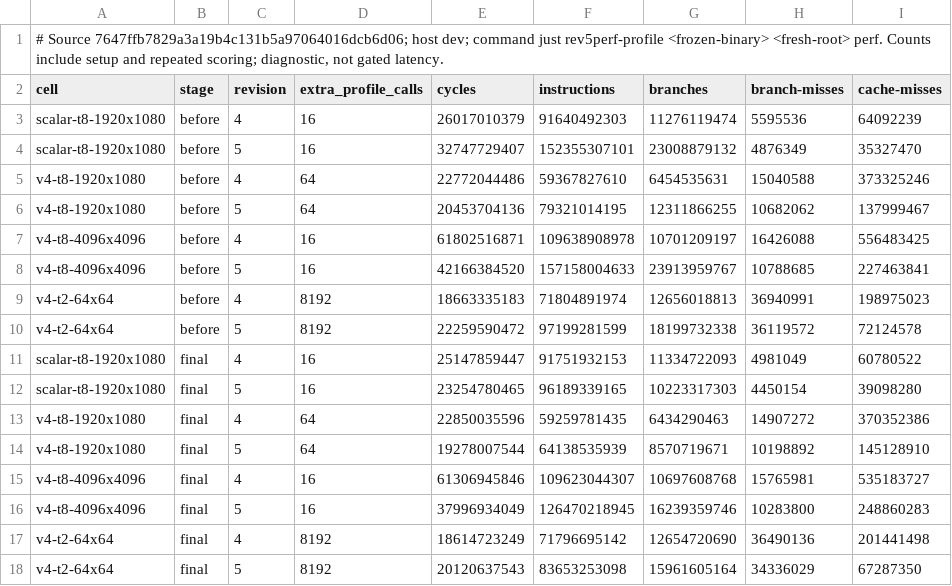
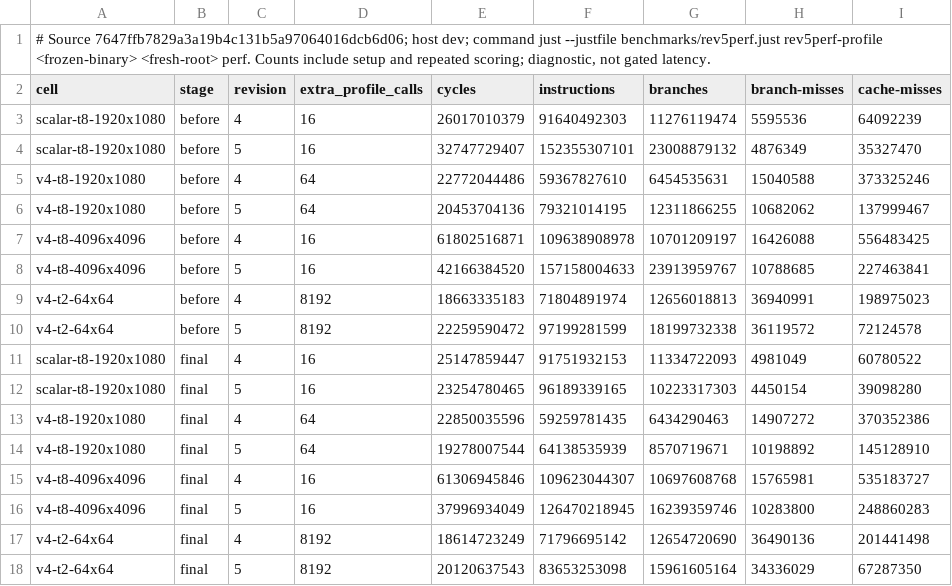
Before and after one commit to imazen/zensim, a TSV file: benchmarks/rev5perf_2026-10-08.perf.tsv, drawn as a sheet.

```diff
--- a/benchmarks/rev5perf_2026-10-08.perf.tsv
+++ b/benchmarks/rev5perf_2026-10-08.perf.tsv
@@ -1,2 +1,2 @@
-# Source 7647ffb7829a3a19b4c131b5a97064016dcb6d06; host dev; command just rev5perf-profile <frozen-binary> <fresh-root> perf. Counts include setup and repeated scoring; diagnostic, not gated latency.
+# Source 7647ffb7829a3a19b4c131b5a97064016dcb6d06; host dev; command just --justfile benchmarks/rev5perf.just rev5perf-profile <frozen-binary> <fresh-root> perf. Counts include setup and repeated scoring; diagnostic, not gated latency.
 cell	stage	revision	extra_profile_calls	cycles	instructions	branches	branch-misses	cache-misses
```
Also changed, not shown: benchmarks/rev5perf_2026-10-08.timing.tsv, 5 other files.
